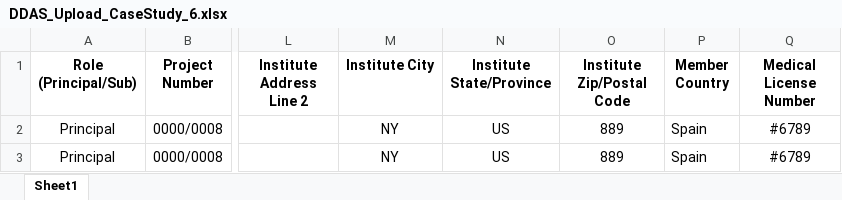
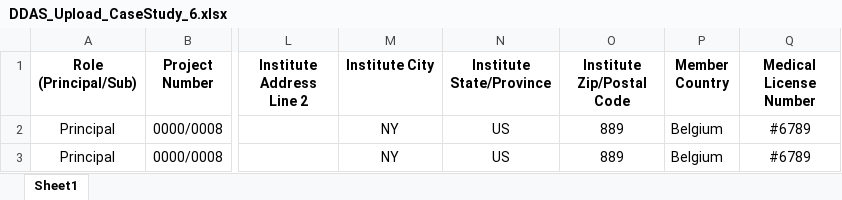
Before and after one commit to patricktaur/icon-ddas, an Excel workbook: Documents/Technical/TestUpload/DDAS_Upload_CaseStudy_6.xlsx, sheet Sheet1, drawn as a sheet; only a part is shown, gaps mark what is left out; values as stored, in another font and other column widths than the file's, no borders; the diff names each change by its address in the sheet, - before the commit and + after, or states it on an @@ line.

```diff
--- a/Documents/Technical/TestUpload/DDAS_Upload_CaseStudy_6.xlsx (sheet Sheet1)
+++ b/Documents/Technical/TestUpload/DDAS_Upload_CaseStudy_6.xlsx (sheet Sheet1)
-P2:P3 (Member Country): Spain
+P2:P3 (Member Country): Belgium
```
Also changed, not shown: DDAS.API/DataFiles/Templates/DDAS_Upload_Template.xlsx, Documents/Technical/TestUpload/DDAS_Upload_CaseStudy_1.xlsx, 34 other files.
